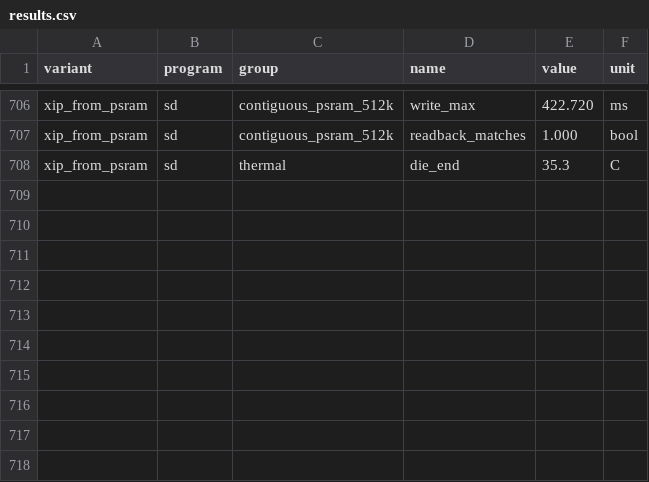
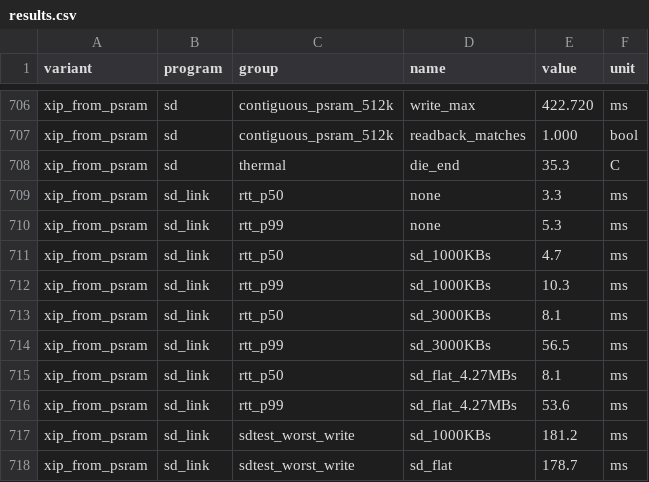
Before and after one commit to alexander-moiseichuk/coludo, a CSV file: doc/benches/avionics-20261005/results.csv, drawn as a sheet; only a part is shown, gaps mark what is left out; the diff names each change by its address in the sheet, - before the commit and + after, or states it on an @@ line.

```diff
--- a/doc/benches/avionics-20261005/results.csv
+++ b/doc/benches/avionics-20261005/results.csv
+row 709: xip_from_psram | sd_link | rtt_p50 | none | 3.3 | ms
+row 710: xip_from_psram | sd_link | rtt_p99 | none | 5.3 | ms
+row 711: xip_from_psram | sd_link | rtt_p50 | sd_1000KBs | 4.7 | ms
+row 712: xip_from_psram | sd_link | rtt_p99 | sd_1000KBs | 10.3 | ms
+row 713: xip_from_psram | sd_link | rtt_p50 | sd_3000KBs | 8.1 | ms
+row 714: xip_from_psram | sd_link | rtt_p99 | sd_3000KBs | 56.5 | ms
+row 715: xip_from_psram | sd_link | rtt_p50 | sd_flat_4.27MBs | 8.1 | ms
+row 716: xip_from_psram | sd_link | rtt_p99 | sd_flat_4.27MBs | 53.6 | ms
+row 717: xip_from_psram | sd_link | sdtest_worst_write | sd_1000KBs | 181.2 | ms
+row 718: xip_from_psram | sd_link | sdtest_worst_write | sd_flat | 178.7 | ms
```
Also changed, not shown: 7 other files.
